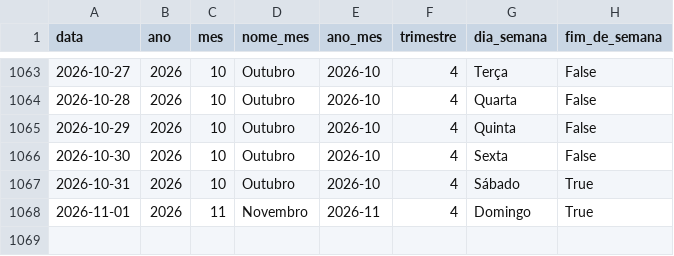
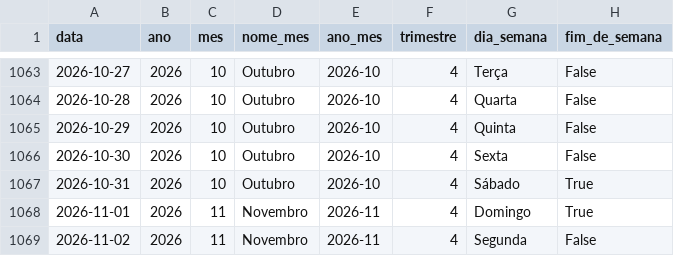
Before and after one commit to Bellmonte/port-gerador-dados, a CSV file: dados/comercial/dim_calendario.csv, drawn as a sheet; only a part is shown, gaps mark what is left out.

```diff
--- a/dados/comercial/dim_calendario.csv
+++ b/dados/comercial/dim_calendario.csv
@@ -1068 +1068,2 @@ data,ano,mes,nome_mes,ano_mes,trimestre,dia_semana,fim_de_semana
 2026-11-01,2026,11,Novembro,2026-11,4,Domingo,True
+2026-11-02,2026,11,Novembro,2026-11,4,Segunda,False
```
Also changed, not shown: 2 other files.
